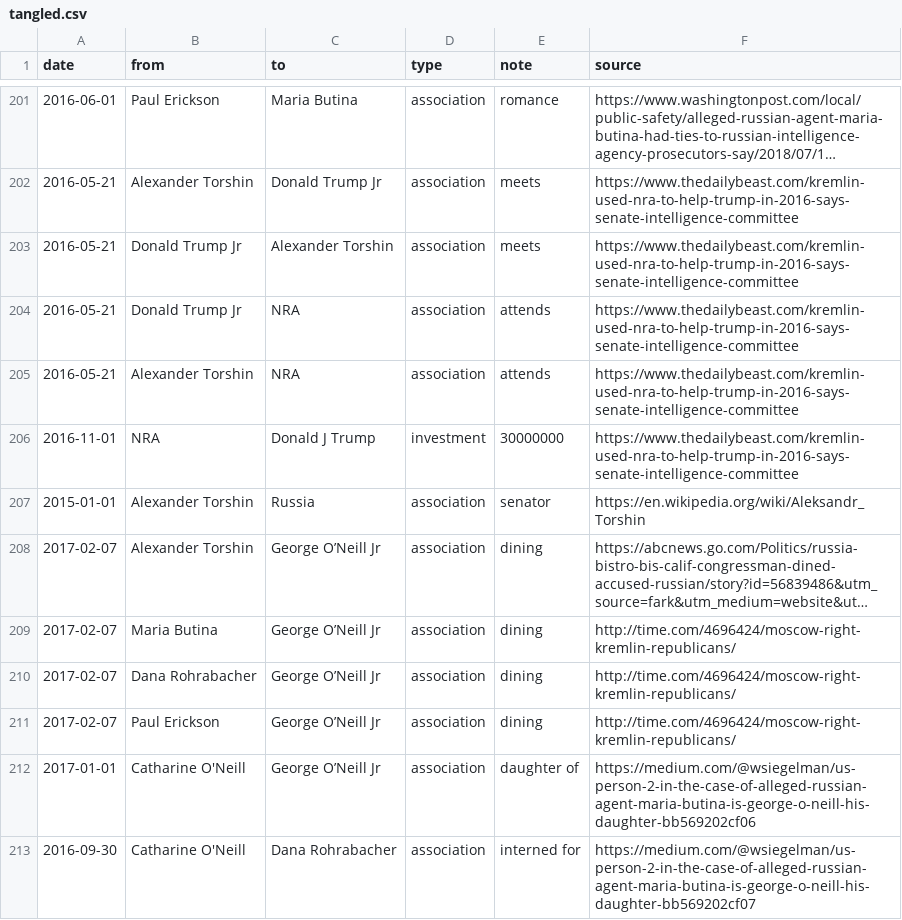
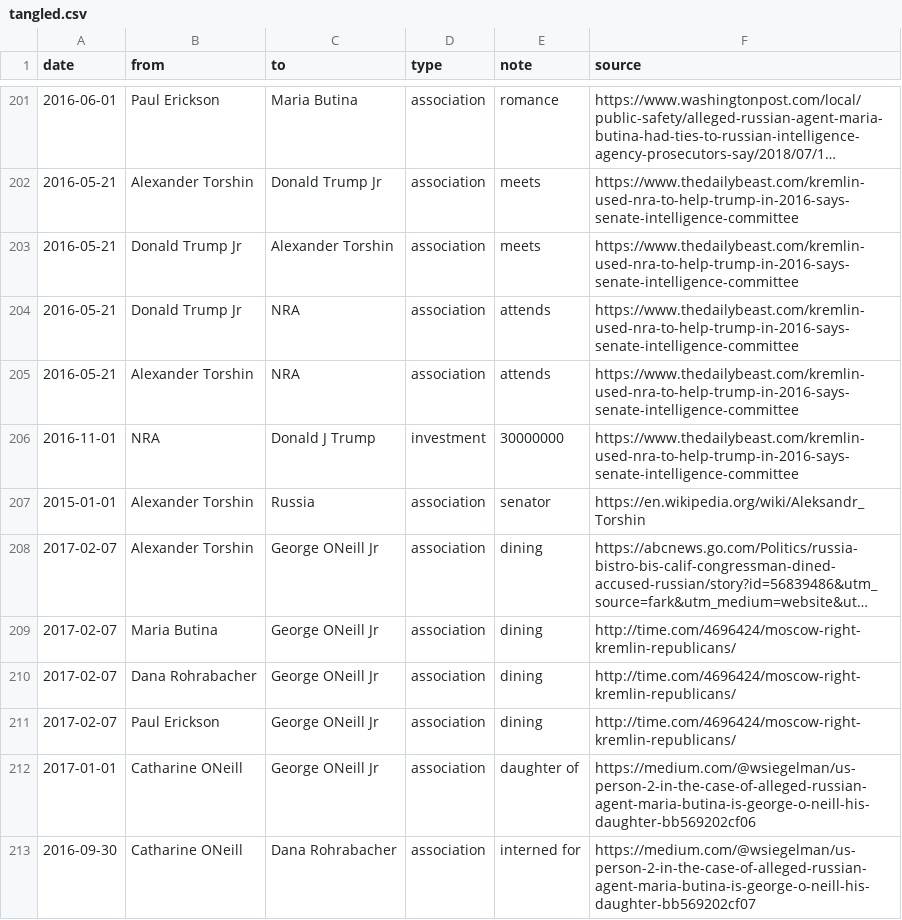
Before and after one commit to schnee/tangled, a CSV file: data/tangled.csv, drawn as a sheet; only a part is shown, gaps mark what is left out; long unchanged cells end in …; the diff names each change by its address in the sheet, - before the commit and + after, or states it on an @@ line.

```diff
--- a/data/tangled.csv
+++ b/data/tangled.csv
-C208:C212 (to): George O’Neill Jr
+C208:C212 (to): George ONeill Jr
-B212:B213 (from): Catharine O'Neill
+B212:B213 (from): Catharine ONeill
```
Also changed, not shown: 2 other files.
